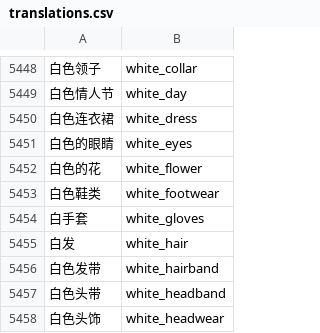
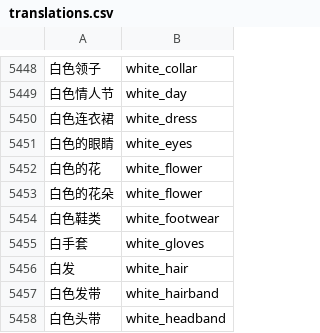
Before and after one commit to gaodianzhuo/ComfyUI-Prompt-Translator-diy, a CSV file: translations.csv, drawn as a sheet; only a part is shown, gaps mark what is left out; the shorter side is filled out with more unchanged rows; the diff names each change by its address in the sheet, - before the commit and + after, or states it on an @@ line.

```diff
--- a/translations.csv
+++ b/translations.csv
+row 5453: 白色的花朵 | white_flower
```
Also changed, not shown: 1 other file.
